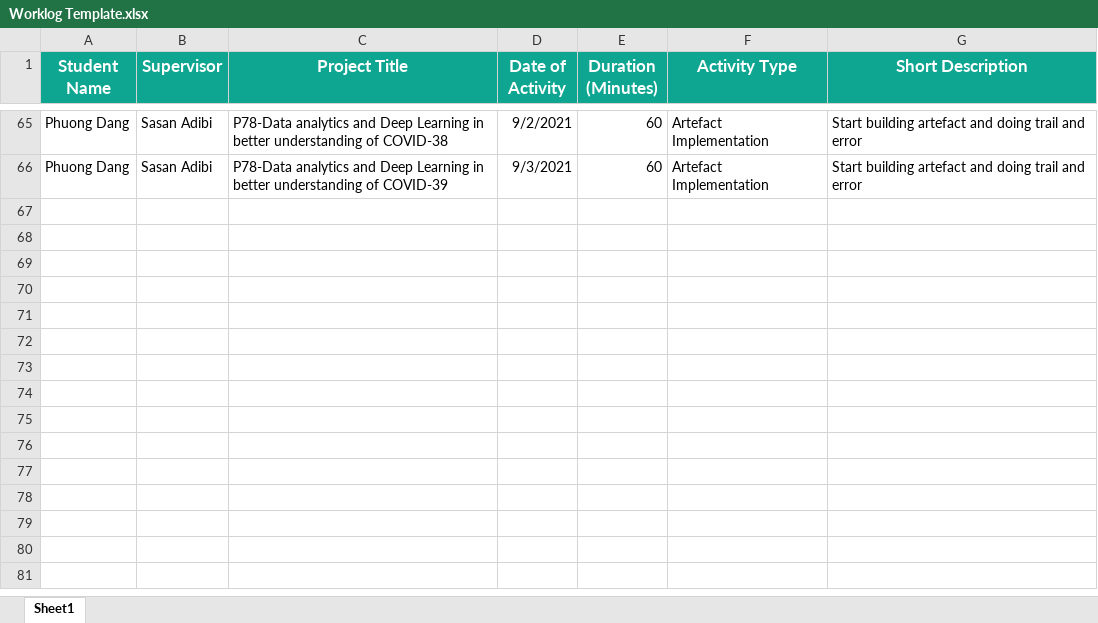
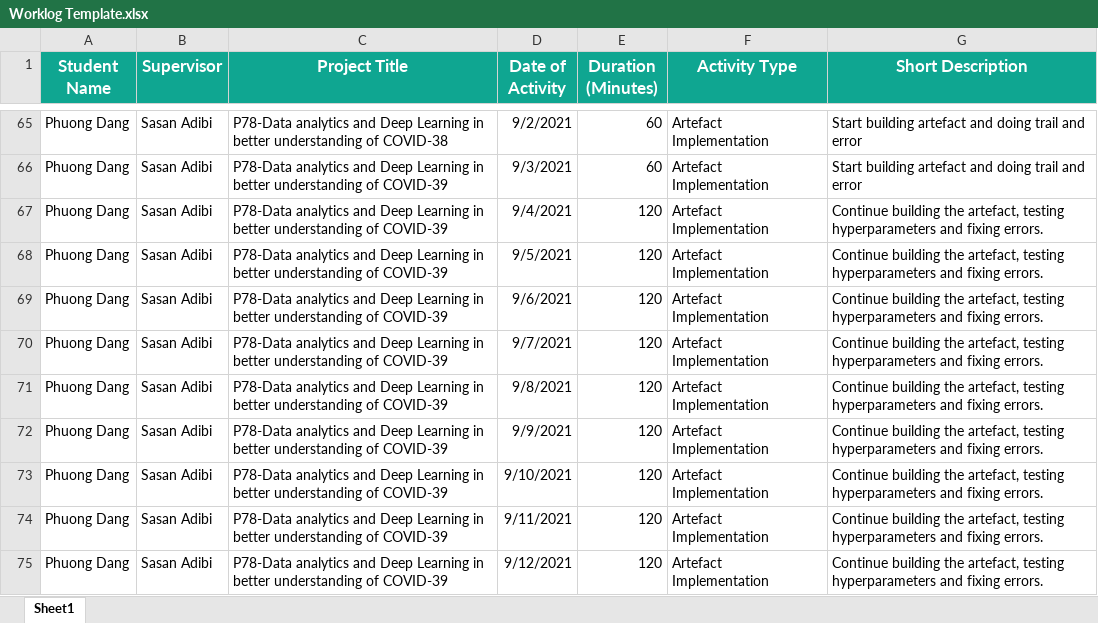
Before and after one commit to PhuongDang1/SIT-Research-Project, an Excel workbook: Worklog/Worklog Template.xlsx, sheet Sheet1, drawn as a sheet; only a part is shown, gaps mark what is left out; values as stored, in another font and other column widths than the file's, no borders; the diff names each change by its address in the sheet, - before the commit and + after, or states it on an @@ line.

Commit message:
added thesis and worklog

```diff
--- a/Worklog/Worklog Template.xlsx (sheet Sheet1)
+++ b/Worklog/Worklog Template.xlsx (sheet Sheet1)
+row 67: Phuong Dang | Sasan Adibi | P78-Data analytics and Deep Learning in better understanding of COVID-39 | 9/4/2021 | 120 | Artefact Implementation | Continue building the artefact, testing hyperparameters and fixing errors.
+row 68: Phuong Dang | Sasan Adibi | P78-Data analytics and Deep Learning in better understanding of COVID-39 | 9/5/2021 | 120 | Artefact Implementation | Continue building the artefact, testing hyperparameters and fixing errors.
+row 69: Phuong Dang | Sasan Adibi | P78-Data analytics and Deep Learning in better understanding of COVID-39 | 9/6/2021 | 120 | Artefact Implementation | Continue building the artefact, testing hyperparameters and fixing errors.
+row 70: Phuong Dang | Sasan Adibi | P78-Data analytics and Deep Learning in better understanding of COVID-39 | 9/7/2021 | 120 | Artefact Implementation | Continue building the artefact, testing hyperparameters and fixing errors.
+row 71: Phuong Dang | Sasan Adibi | P78-Data analytics and Deep Learning in better understanding of COVID-39 | 9/8/2021 | 120 | Artefact Implementation | Continue building the artefact, testing hyperparameters and fixing errors.
+row 72: Phuong Dang | Sasan Adibi | P78-Data analytics and Deep Learning in better understanding of COVID-39 | 9/9/2021 | 120 | Artefact Implementation | Continue building the artefact, testing hyperparameters and fixing errors.
+row 73: Phuong Dang | Sasan Adibi | P78-Data analytics and Deep Learning in better understanding of COVID-39 | 9/10/2021 | 120 | Artefact Implementation | Continue building the artefact, testing hyperparameters and fixing errors.
+row 74: Phuong Dang | Sasan Adibi | P78-Data analytics and Deep Learning in better understanding of COVID-39 | 9/11/2021 | 120 | Artefact Implementation | Continue building the artefact, testing hyperparameters and fixing errors.
+row 75: Phuong Dang | Sasan Adibi | P78-Data analytics and Deep Learning in better understanding of COVID-39 | 9/12/2021 | 120 | Artefact Implementation | Continue building the artefact, testing hyperparameters and fixing errors.
```
Also changed, not shown: 1 other file.
